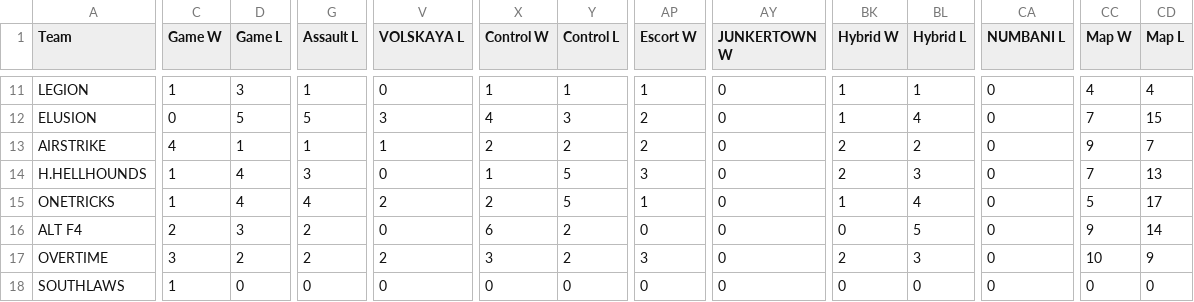
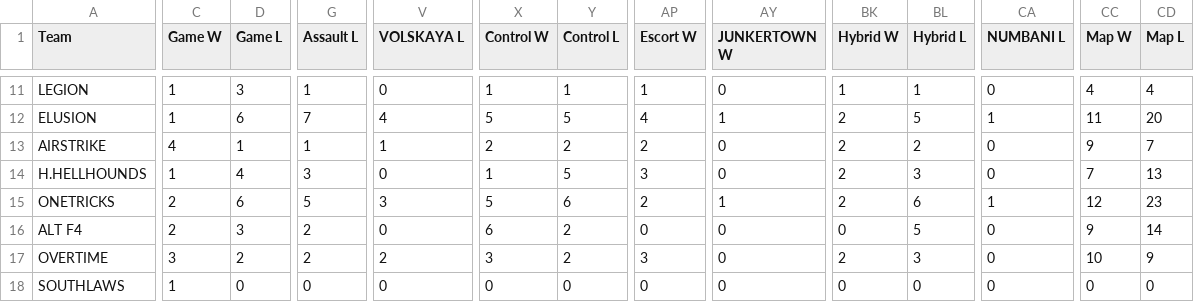
Before and after one commit to king2b3/OW_Tool, a CSV file: OutData.csv, drawn as a sheet; only a part is shown, gaps mark what is left out; the diff covers the shown part only; the diff names each change by its address in the sheet, - before the commit and + after, or states it on an @@ line.

```diff
--- a/OutData.csv
+++ b/OutData.csv
-C12 (Game W): 0
+C12 (Game W): 1
-D12 (Game L): 5
+D12 (Game L): 6
-G12 (Assault L): 5
+G12 (Assault L): 7
-V12 (VOLSKAYA L): 3
+V12 (VOLSKAYA L): 4
-X12 (Control W): 4
+X12 (Control W): 5
-Y12 (Control L): 3
+Y12 (Control L): 5
-AP12 (Escort W): 2
+AP12 (Escort W): 4
-AY12 (JUNKERTOWN W): 0
+AY12 (JUNKERTOWN W): 1
-BK12 (Hybrid W): 1
+BK12 (Hybrid W): 2
-BL12 (Hybrid L): 4
+BL12 (Hybrid L): 5
-CA12 (NUMBANI L): 0
+CA12 (NUMBANI L): 1
-CC12 (Map W): 7
+CC12 (Map W): 11
-CD12 (Map L): 15
+CD12 (Map L): 20
-C15 (Game W): 1
+C15 (Game W): 2
-D15 (Game L): 4
+D15 (Game L): 6
-G15 (Assault L): 4
+G15 (Assault L): 5
-V15 (VOLSKAYA L): 2
+V15 (VOLSKAYA L): 3
-X15 (Control W): 2
+X15 (Control W): 5
-Y15 (Control L): 5
+Y15 (Control L): 6
-AP15 (Escort W): 1
+AP15 (Escort W): 2
-AY15 (JUNKERTOWN W): 0
+AY15 (JUNKERTOWN W): 1
-BK15 (Hybrid W): 1
+BK15 (Hybrid W): 2
-BL15 (Hybrid L): 4
+BL15 (Hybrid L): 6
-CA15 (NUMBANI L): 0
+CA15 (NUMBANI L): 1
-CC15 (Map W): 5
+CC15 (Map W): 12
-CD15 (Map L): 17
+CD15 (Map L): 23
```
Also changed, not shown: 63 edited cells elsewhere in this file, InData.csv, 7 other files.
